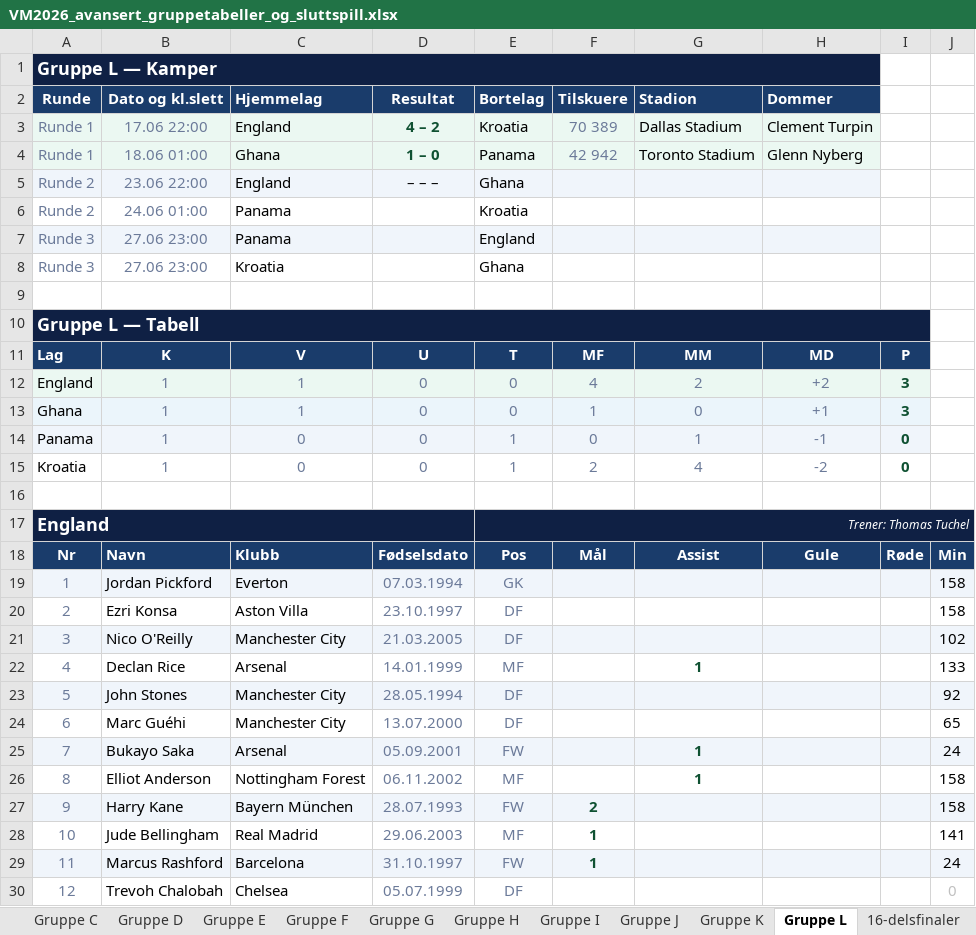
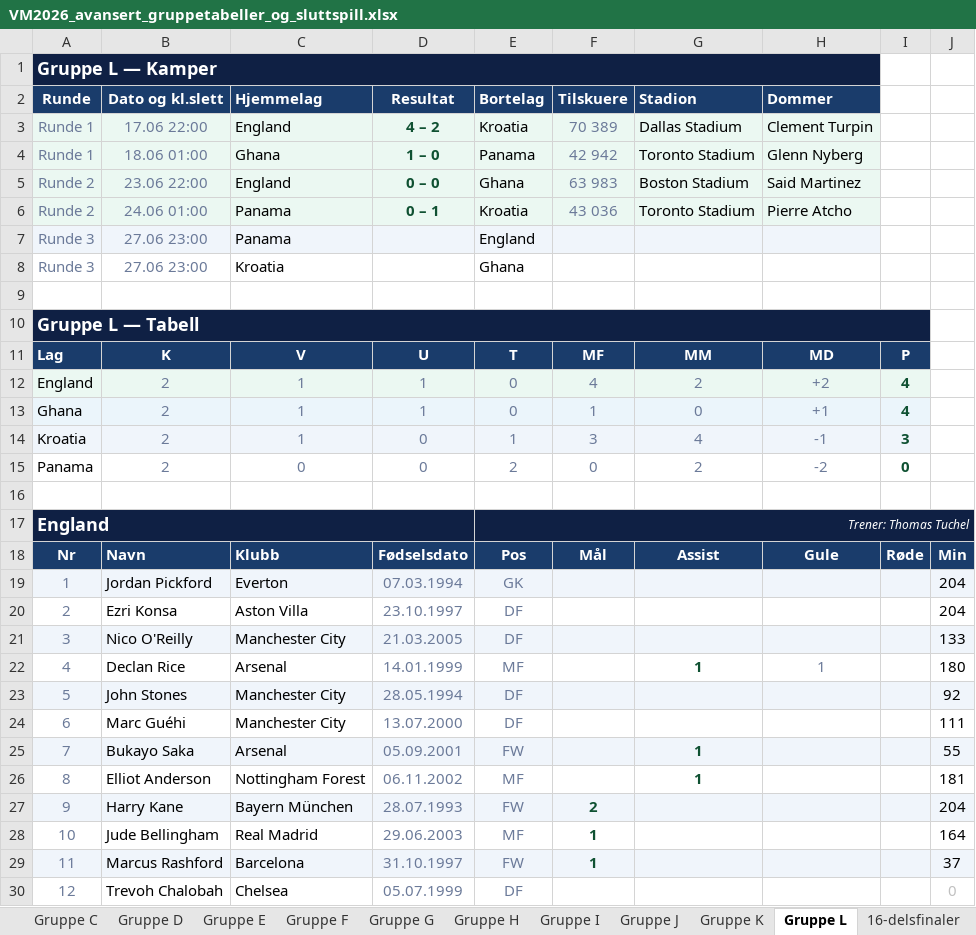
Before and after one commit to cathrinei/vm2026-statistikk, an Excel workbook: VM2026_avansert_gruppetabeller_og_sluttspill.xlsx, sheet Gruppe L, drawn as a sheet; only a part is shown; values as stored, in another font and other column widths than the file's, no borders; removed rows and columns are numbered as before the commit, all else as after; the diff covers the shown part only; the diff names each change by its address in the sheet, - before the commit and + after, or states it on an @@ line.

```diff
--- a/VM2026_avansert_gruppetabeller_og_sluttspill.xlsx (sheet Gruppe L)
+++ b/VM2026_avansert_gruppetabeller_og_sluttspill.xlsx (sheet Gruppe L)
-D5 (Resultat): – – –
+D5 (Resultat): 0 – 0
@@ D5 bold: off → on, text colour: black → #0F5132 @@
-F5 (Tilskuere): (empty)
+F5 (Tilskuere): 63 983
-G5 (Stadion): (empty)
+G5 (Stadion): Boston Stadium
-H5 (Dommer): (empty)
+H5 (Dommer): Said Martinez
-A6:H6 fill: none
+A6:H6 fill: #EBF8F2
-D6 (Resultat): (empty)
+D6 (Resultat): 0 – 1
-F6 (Tilskuere): (empty)
+F6 (Tilskuere): 43 036
-G6 (Stadion): (empty)
+G6 (Stadion): Toronto Stadium
-H6 (Dommer): (empty)
+H6 (Dommer): Pierre Atcho
-B12:B13 (Dato og kl.slett): 1
+B12:B13 (Dato og kl.slett): 2
-D12:D13 (Resultat): 0
+D12:D13 (Resultat): 1
-I12:I13: 3
+I12:I13: 4
+row 14: Kroatia | 2 | 1 | 0 | 1 | 3 | 4 | -1 | 3
-A15:I15 fill: #F0F5FB
+A15:I15 fill: none
-B15 (Dato og kl.slett): 1
+B15 (Dato og kl.slett): 2
-E15 (Bortelag): 1
+E15 (Bortelag): 2
-G15 (Stadion): 1
+G15 (Stadion): 2
-H15 (Dommer): -1
+H15 (Dommer): -2
-row 15: Kroatia | 1 | 0 | 0 | 1 | 2 | 4 | -2 | 0
-J19:J20: 158
+J19:J20: 204
-J21: 102
+J21: 133
-H22 (Dommer): (empty)
+H22 (Dommer): 1
-J22: 133
+J22: 180
-J24: 65
+J24: 111
-J25: 24
+J25: 55
-J26: 158
+J26: 181
-J27: 158
+J27: 204
-J28: 141
+J28: 164
-J29: 24
+J29: 37
```
Also changed, not shown: 56 edited cells and cell formats elsewhere in this sheet, sheet Lagstatistikk, sheet Scorere og assists, sheet Gruppe K, sheet Stadionoversikt, sheet Kort, sheet Scoringstidspunkt, 2 more sheets, 10 other files.
